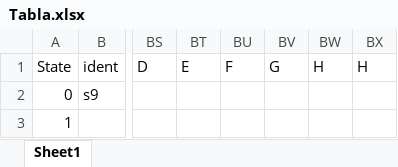
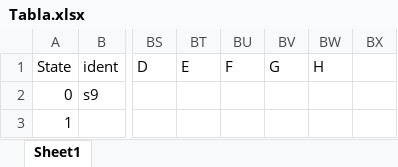
Before and after one commit to Deal-RP/Proyecto-Compiladores, an Excel workbook: mimij/mimij/AnalisiSintactico/Tabla.xlsx, sheet Sheet1, drawn as a sheet; only a part is shown, gaps mark what is left out; values as stored, in another font and other column widths than the file's, no cell formats; the diff names each change by its address in the sheet, - before the commit and + after, or states it on an @@ line.

```diff
--- a/mimij/mimij/AnalisiSintactico/Tabla.xlsx (sheet Sheet1)
+++ b/mimij/mimij/AnalisiSintactico/Tabla.xlsx (sheet Sheet1)
-BX1: H
+BX1: (empty)
```
Also changed, not shown: cell formats, 1 other file.
